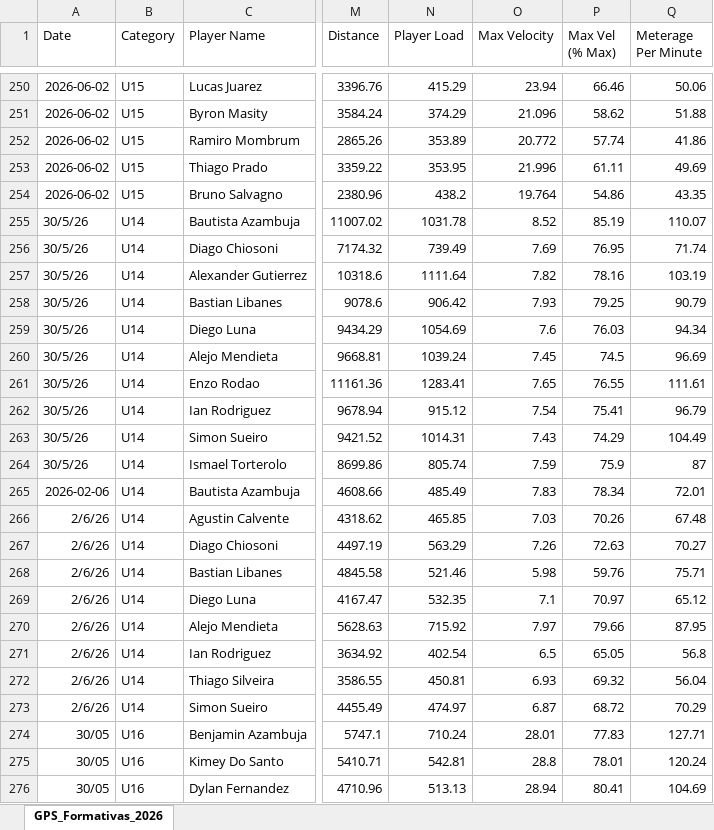
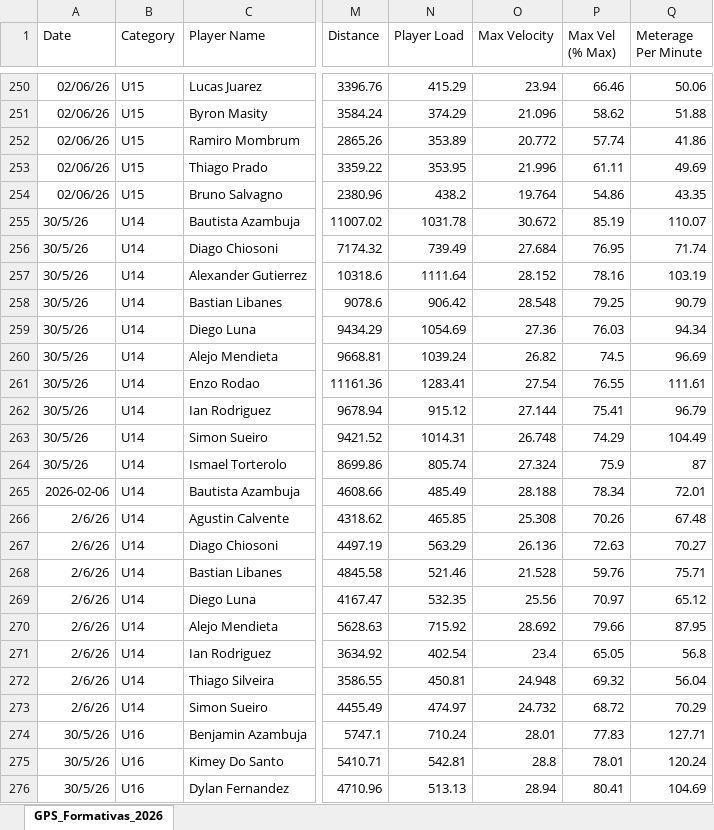
Before and after one commit to BecquerF/Danubio_formativas_gps, an Excel workbook: GPS_Formativas_2026.xlsx, sheet GPS_Formativas_2026, drawn as a sheet; only a part is shown, gaps mark what is left out; values as stored, in another font and other column widths than the file's, no borders; the diff covers the shown part only; the diff names each change by its address in the sheet, - before the commit and + after, or states it on an @@ line.

```diff
--- a/GPS_Formativas_2026.xlsx (sheet GPS_Formativas_2026)
+++ b/GPS_Formativas_2026.xlsx (sheet GPS_Formativas_2026)
-A250:A254 (Date): 2026-06-02
+A250:A254 (Date): 02/06/26
-O255 (Max Velocity): 8.52
+O255 (Max Velocity): 30.672
-O256 (Max Velocity): 7.69
+O256 (Max Velocity): 27.684
-O257 (Max Velocity): 7.82
+O257 (Max Velocity): 28.152
-O258 (Max Velocity): 7.93
+O258 (Max Velocity): 28.548
-O259 (Max Velocity): 7.6
+O259 (Max Velocity): 27.36
-O260 (Max Velocity): 7.45
+O260 (Max Velocity): 26.82
-O261 (Max Velocity): 7.65
+O261 (Max Velocity): 27.54
-O262 (Max Velocity): 7.54
+O262 (Max Velocity): 27.144
-O263 (Max Velocity): 7.43
+O263 (Max Velocity): 26.748
-O264 (Max Velocity): 7.59
+O264 (Max Velocity): 27.324
-O265 (Max Velocity): 7.83
+O265 (Max Velocity): 28.188
-O266 (Max Velocity): 7.03
+O266 (Max Velocity): 25.308
-O267 (Max Velocity): 7.26
+O267 (Max Velocity): 26.136
-O268 (Max Velocity): 5.98
+O268 (Max Velocity): 21.528
-O269 (Max Velocity): 7.1
+O269 (Max Velocity): 25.56
-O270 (Max Velocity): 7.97
+O270 (Max Velocity): 28.692
-O271 (Max Velocity): 6.5
+O271 (Max Velocity): 23.4
-O272 (Max Velocity): 6.93
+O272 (Max Velocity): 24.948
-O273 (Max Velocity): 6.87
+O273 (Max Velocity): 24.732
-A274:A276 (Date): 30/05
+A274:A276 (Date): 30/5/26
```
Also changed, not shown: 169 edited cells elsewhere in this sheet.
